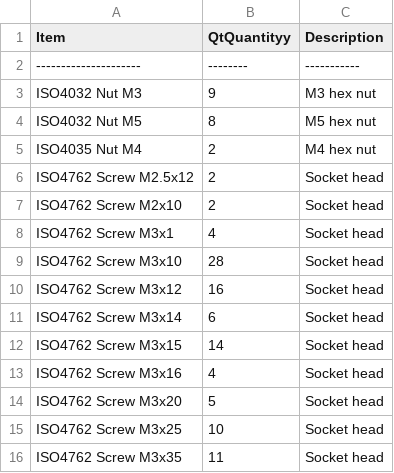
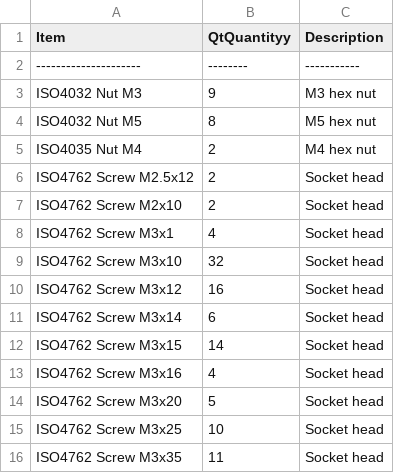
Before and after one commit to SnakeOilXY/SnakeOil-XY, a CSV file: Doc/bolt-bom.csv, drawn as a sheet; only a part is shown.

```diff
--- a/Doc/bolt-bom.csv
+++ b/Doc/bolt-bom.csv
@@ -8,3 +8,3 @@ ISO4762 Screw M2x10,2,Socket head
 ISO4762 Screw M3x1,4,Socket head
-ISO4762 Screw M3x10,28,Socket head
+ISO4762 Screw M3x10,32,Socket head
 ISO4762 Screw M3x12,16,Socket head
```
Also changed, not shown: 4 other files.
